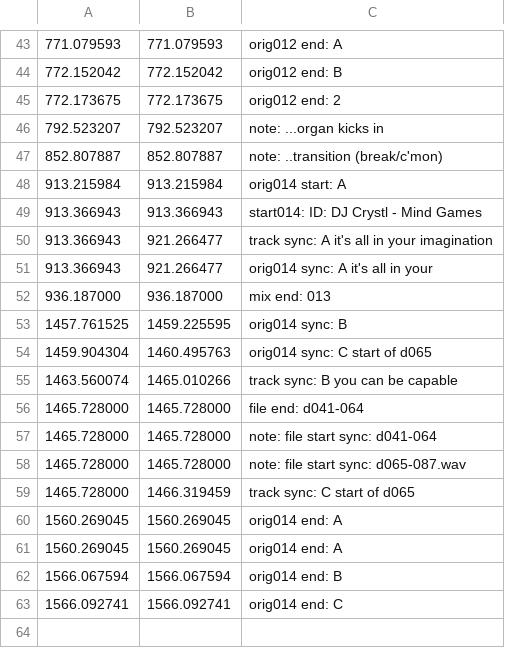
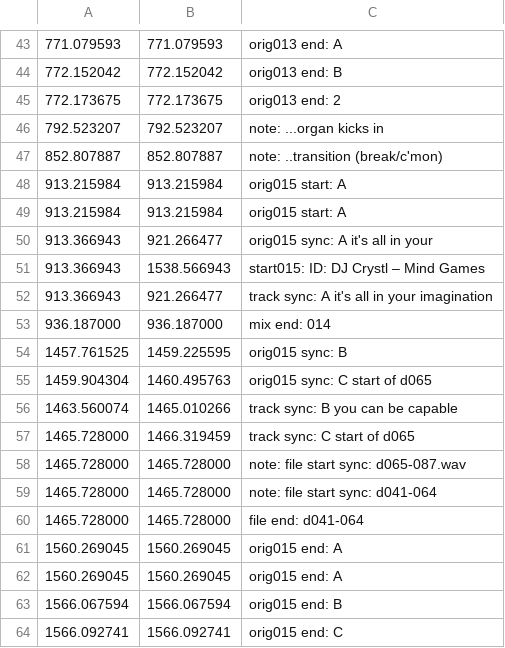
Before and after one commit to trjh/netradio_DNB_analysis, a TSV file: labels/d041-064.labels.tsv, drawn as a sheet; only a part is shown, gaps mark what is left out; the diff covers the shown part only.

```diff
--- a/labels/d041-064.labels.tsv
+++ b/labels/d041-064.labels.tsv
@@ -43,21 +43,22 @@
-771.079593	771.079593	orig012 end: A
-772.152042	772.152042	orig012 end: B
-772.173675	772.173675	orig012 end: 2
+771.079593	771.079593	orig013 end: A
+772.152042	772.152042	orig013 end: B
+772.173675	772.173675	orig013 end: 2
 792.523207	792.523207	note: ...organ kicks in
 852.807887	852.807887	note: ..transition (break/c'mon)
-913.215984	913.215984	orig014 start: A
-913.366943	913.366943	start014: ID: DJ Crystl - Mind Games
+913.215984	913.215984	orig015 start: A
+913.215984	913.215984	orig015 start: A
+913.366943	921.266477	orig015 sync: A it's all in your
+913.366943	1538.566943	start015: ID: DJ Crystl – Mind Games
 913.366943	921.266477	track sync: A it's all in your imagination
-913.366943	921.266477	orig014 sync: A it's all in your
-936.187000	936.187000	mix end: 013
-1457.761525	1459.225595	orig014 sync: B
-1459.904304	1460.495763	orig014 sync: C start of d065
+936.187000	936.187000	mix end: 014
+1457.761525	1459.225595	orig015 sync: B
+1459.904304	1460.495763	orig015 sync: C start of d065
 1463.560074	1465.010266	track sync: B you can be capable
+1465.728000	1466.319459	track sync: C start of d065
+1465.728000	1465.728000	note: file start sync: d065-087.wav
+1465.728000	1465.728000	note: file start sync: d041-064
 1465.728000	1465.728000	file end: d041-064
-1465.728000	1465.728000	note: file start sync: d041-064
-1465.728000	1465.728000	note: file start sync: d065-087.wav
-1465.728000	1466.319459	track sync: C start of d065
-1560.269045	1560.269045	orig014 end: A
-1560.269045	1560.269045	orig014 end: A
-1566.067594	1566.067594	orig014 end: B
-1566.092741	1566.092741	orig014 end: C
+1560.269045	1560.269045	orig015 end: A
+1560.269045	1560.269045	orig015 end: A
+1566.067594	1566.067594	orig015 end: B
+1566.092741	1566.092741	orig015 end: C
```
Also changed, not shown: 30 edited cells elsewhere in this file.
